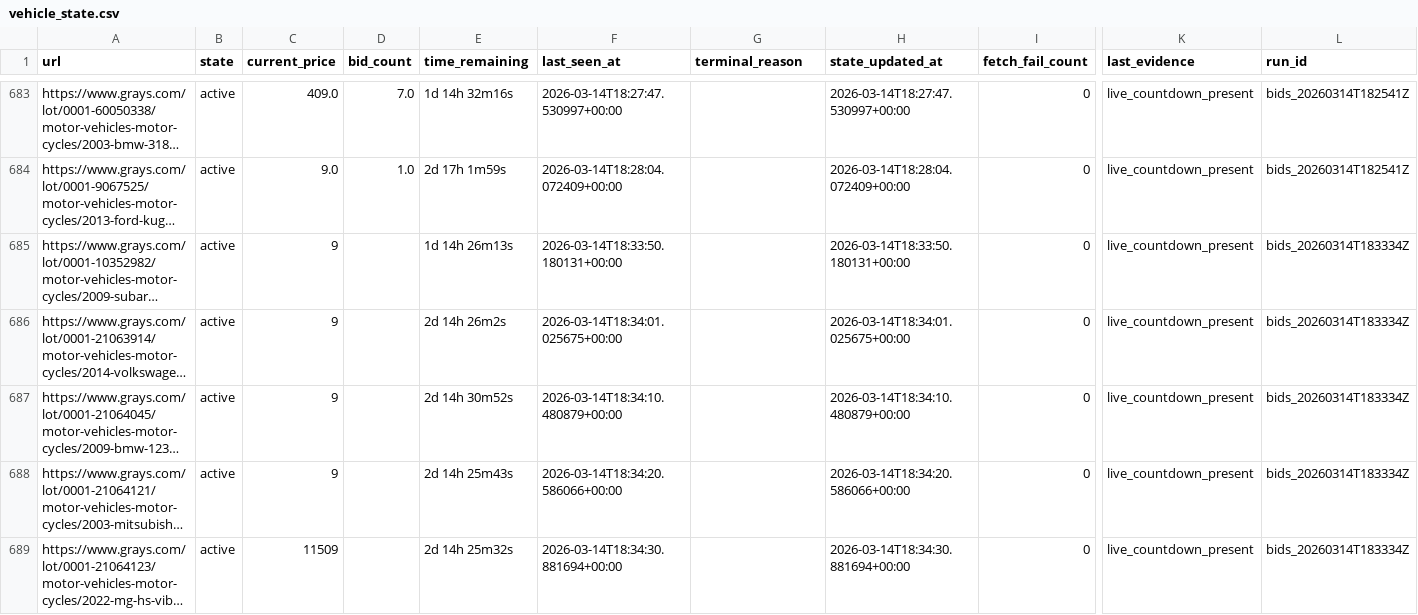
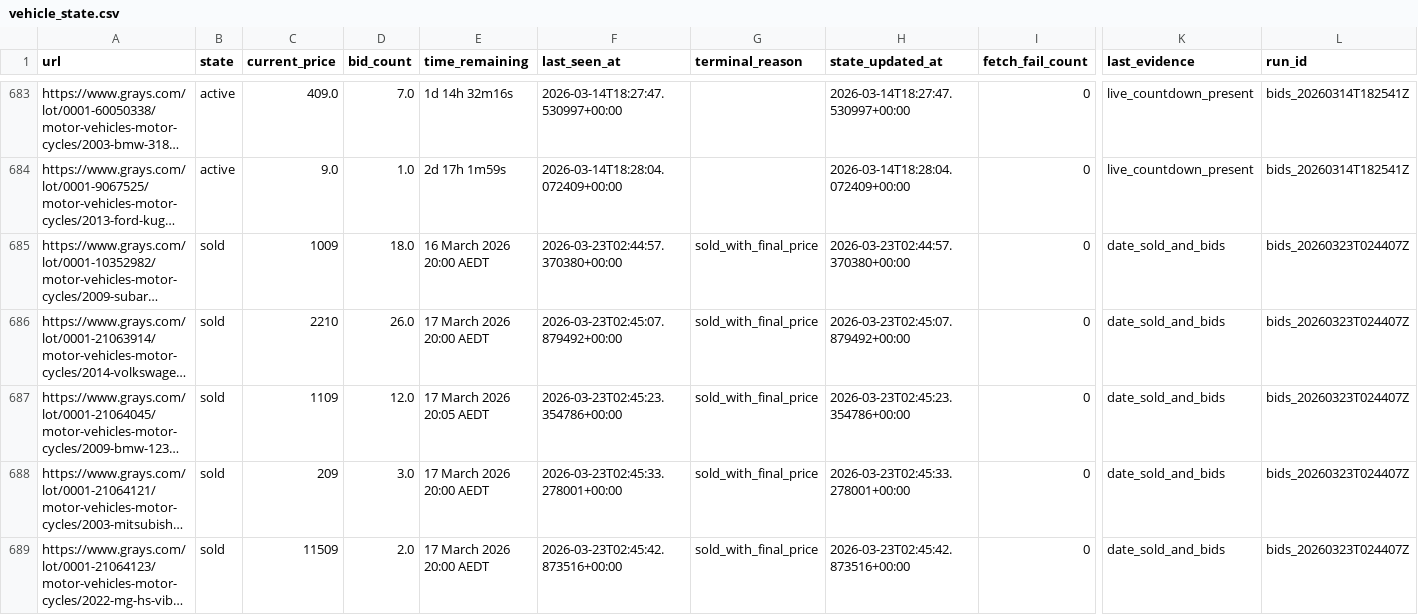
Before and after one commit to fallen-pc/autosniper, a CSV file: CSV_data/scrapers/vehicle_state.csv, drawn as a sheet; only a part is shown, gaps mark what is left out; long unchanged cells end in …; the diff covers the shown part only; the diff names each change by its address in the sheet, - before the commit and + after, or states it on an @@ line.

```diff
--- a/CSV_data/scrapers/vehicle_state.csv
+++ b/CSV_data/scrapers/vehicle_state.csv
-B685:B689 (state): active
+B685:B689 (state): sold
-C685 (current_price): 9
+C685 (current_price): 1009
-D685 (bid_count): (empty)
+D685 (bid_count): 18.0
-E685 (time_remaining): 1d 14h 26m13s
+E685 (time_remaining): 16 March 2026 20:00 AEDT
-F685 (last_seen_at): 2026-03-14T18:33:50.180131+00:00
+F685 (last_seen_at): 2026-03-23T02:44:57.370380+00:00
-G685:G689 (terminal_reason): (empty)
+G685:G689 (terminal_reason): sold_with_final_price
-H685 (state_updated_at): 2026-03-14T18:33:50.180131+00:00
+H685 (state_updated_at): 2026-03-23T02:44:57.370380+00:00
-K685:K689 (last_evidence): live_countdown_present
+K685:K689 (last_evidence): date_sold_and_bids
-L685:L689 (run_id): bids_20260314T183334Z
+L685:L689 (run_id): bids_20260323T024407Z
-C686 (current_price): 9
+C686 (current_price): 2210
-D686 (bid_count): (empty)
+D686 (bid_count): 26.0
-E686 (time_remaining): 2d 14h 26m2s
+E686 (time_remaining): 17 March 2026 20:00 AEDT
-F686 (last_seen_at): 2026-03-14T18:34:01.025675+00:00
+F686 (last_seen_at): 2026-03-23T02:45:07.879492+00:00
-H686 (state_updated_at): 2026-03-14T18:34:01.025675+00:00
+H686 (state_updated_at): 2026-03-23T02:45:07.879492+00:00
-C687 (current_price): 9
+C687 (current_price): 1109
-D687 (bid_count): (empty)
+D687 (bid_count): 12.0
-E687 (time_remaining): 2d 14h 30m52s
+E687 (time_remaining): 17 March 2026 20:05 AEDT
-F687 (last_seen_at): 2026-03-14T18:34:10.480879+00:00
+F687 (last_seen_at): 2026-03-23T02:45:23.354786+00:00
-H687 (state_updated_at): 2026-03-14T18:34:10.480879+00:00
+H687 (state_updated_at): 2026-03-23T02:45:23.354786+00:00
-C688 (current_price): 9
+C688 (current_price): 209
-D688 (bid_count): (empty)
+D688 (bid_count): 3.0
-E688 (time_remaining): 2d 14h 25m43s
+E688 (time_remaining): 17 March 2026 20:00 AEDT
-F688 (last_seen_at): 2026-03-14T18:34:20.586066+00:00
+F688 (last_seen_at): 2026-03-23T02:45:33.278001+00:00
-H688 (state_updated_at): 2026-03-14T18:34:20.586066+00:00
+H688 (state_updated_at): 2026-03-23T02:45:33.278001+00:00
-D689 (bid_count): (empty)
+D689 (bid_count): 2.0
-E689 (time_remaining): 2d 14h 25m32s
+E689 (time_remaining): 17 March 2026 20:00 AEDT
-F689 (last_seen_at): 2026-03-14T18:34:30.881694+00:00
+F689 (last_seen_at): 2026-03-23T02:45:42.873516+00:00
-H689 (state_updated_at): 2026-03-14T18:34:30.881694+00:00
+H689 (state_updated_at): 2026-03-23T02:45:42.873516+00:00
```
Also changed, not shown: 17 edited cells elsewhere in this file, CSV_data/scrapers/active_vehicle_details.csv, CSV_data/scrapers/all_vehicle_links.csv, 35 other files.
